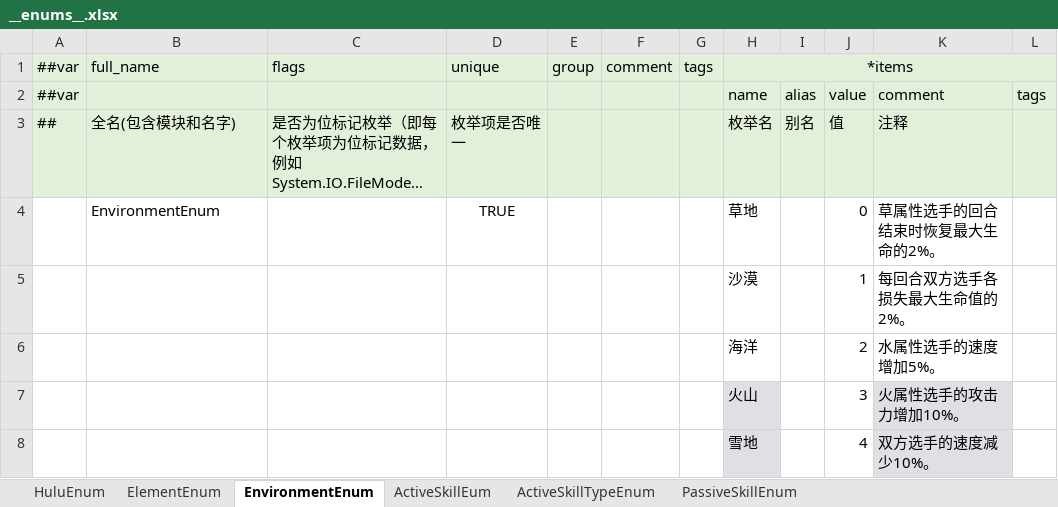
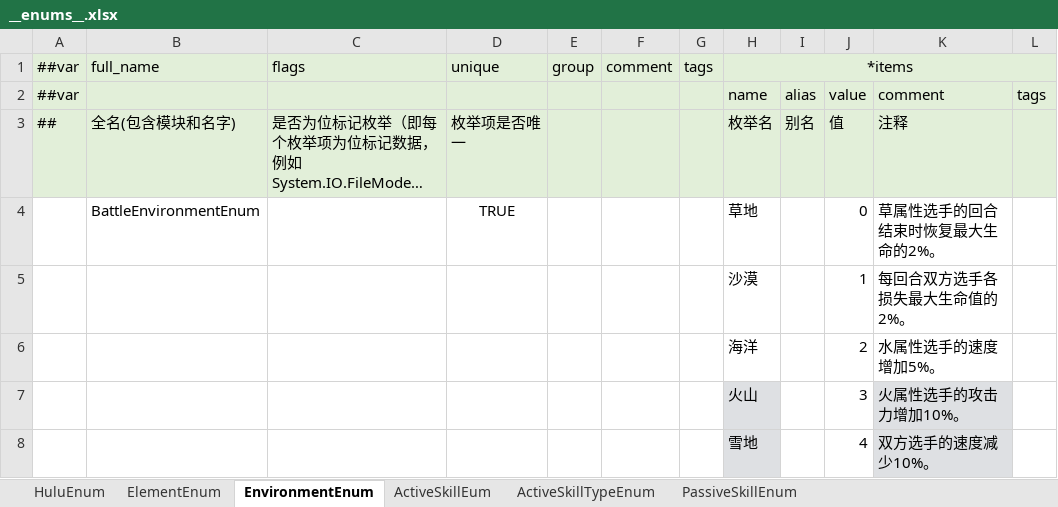
Before and after one commit to Unity-Devlop/BooomJam2024, an Excel workbook: Excels/Datas/__enums__.xlsx, sheet EnvironmentEnum, drawn as a sheet; long unchanged cells end in …; values as stored, in another font and other column widths than the file's, no borders; the diff names each change by its address in the sheet, - before the commit and + after, or states it on an @@ line.

```diff
--- a/Excels/Datas/__enums__.xlsx (sheet EnvironmentEnum)
+++ b/Excels/Datas/__enums__.xlsx (sheet EnvironmentEnum)
-B4: EnvironmentEnum
+B4: BattleEnvironmentEnum
```
Also changed, not shown: Excels/Datas/__tables__.xlsx, Excels/Datas/config1.xlsx, 18 other files.
